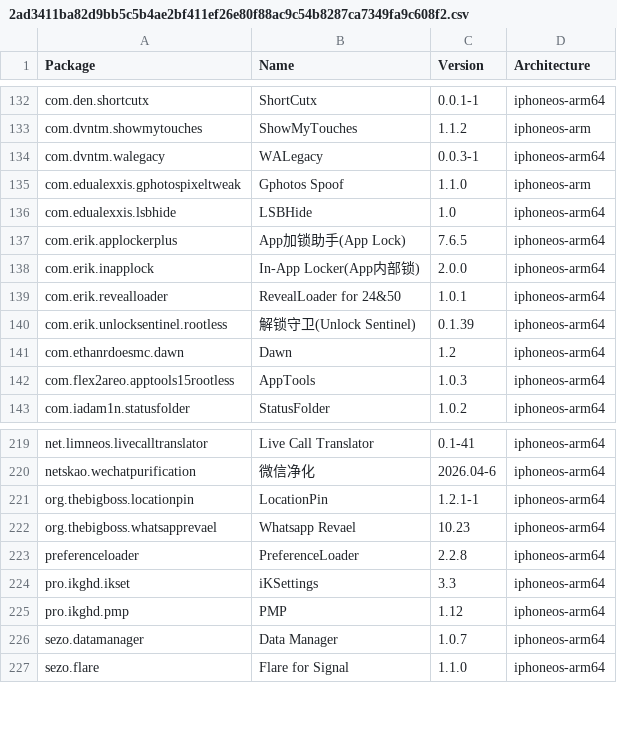
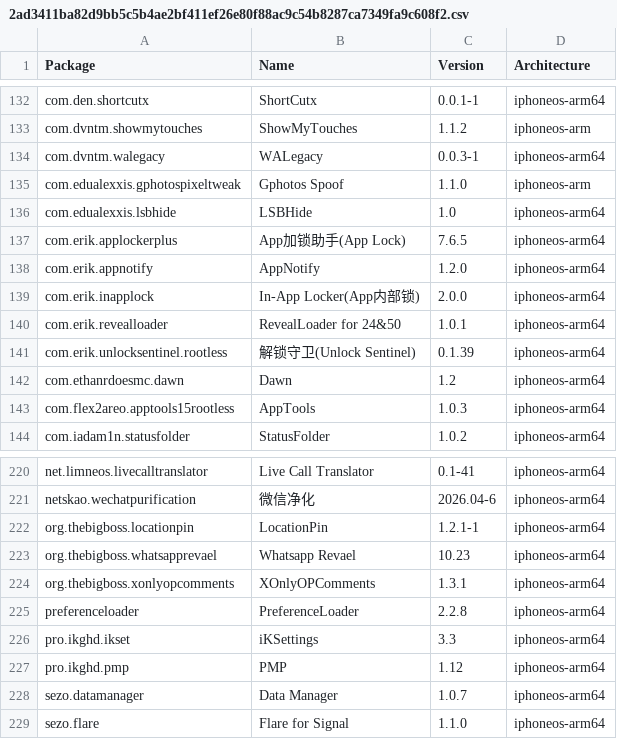
Before and after one commit to TrollStoreX/crc_bark, a CSV file: Library/Caches/com.nan.crc/2ad3411ba82d9bb5c5b4ae2bf411ef26e80f88ac9c54b8287ca7349fa9c608f2.csv, drawn as a sheet; only a part is shown, gaps mark what is left out.

```diff
--- a/Library/Caches/com.nan.crc/2ad3411ba82d9bb5c5b4ae2bf411ef26e80f88ac9c54b8287ca7349fa9c608f2.csv
+++ b/Library/Caches/com.nan.crc/2ad3411ba82d9bb5c5b4ae2bf411ef26e80f88ac9c54b8287ca7349fa9c608f2.csv
@@ -137,2 +137,3 @@ com.edualexxis.lsbhide,LSBHide,1.0,iphoneos-arm64
 com.erik.applockerplus,App加锁助手(App Lock),7.6.5,iphoneos-arm64
+com.erik.appnotify,AppNotify,1.2.0,iphoneos-arm64
 com.erik.inapplock,In-App Locker(App内部锁),2.0.0,iphoneos-arm64
@@ -222,2 +223,3 @@ org.thebigboss.locationpin,LocationPin,1.2.1-1,iphoneos-arm64
 org.thebigboss.whatsapprevael,Whatsapp Revael,10.23,iphoneos-arm64
+org.thebigboss.xonlyopcomments,XOnlyOPComments,1.3.1,iphoneos-arm64
 preferenceloader,PreferenceLoader,2.2.8,iphoneos-arm64
```
Also changed, not shown: Library/Caches/com.nan.crc/309f8783081d0e8a7682b0c826225e4b6d8bba0e0a3ee10947e0053776fc931e.csv, Library/Caches/com.nan.crc/5955f11057cbf31ca2ac3620a1be6dfe5b69dd4edd2714f225e3bb363c636dc5.csv, 1 other file.
